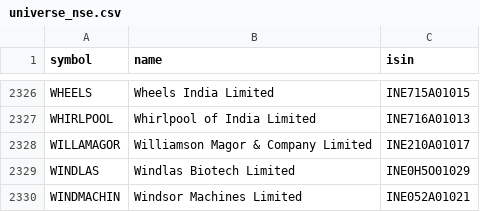
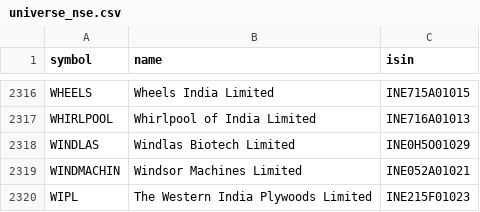
Before and after one commit to amansingh421111-coder/dma-screener, a CSV file: universe_nse.csv, drawn as a sheet; only a part is shown, gaps mark what is left out; the shorter side is filled out with more unchanged rows; the diff covers the shown part only.

```diff
--- a/universe_nse.csv
+++ b/universe_nse.csv
@@ -2327,3 +2317,2 @@ WHEELS,Wheels India Limited,INE715A01015
 WHIRLPOOL,Whirlpool of India Limited,INE716A01013
-WILLAMAGOR,Williamson Magor & Company Limited,INE210A01017
 WINDLAS,Windlas Biotech Limited,INE0H5O01029
```
Also changed, not shown: 10 removed rows elsewhere in this file, 6 other files.
